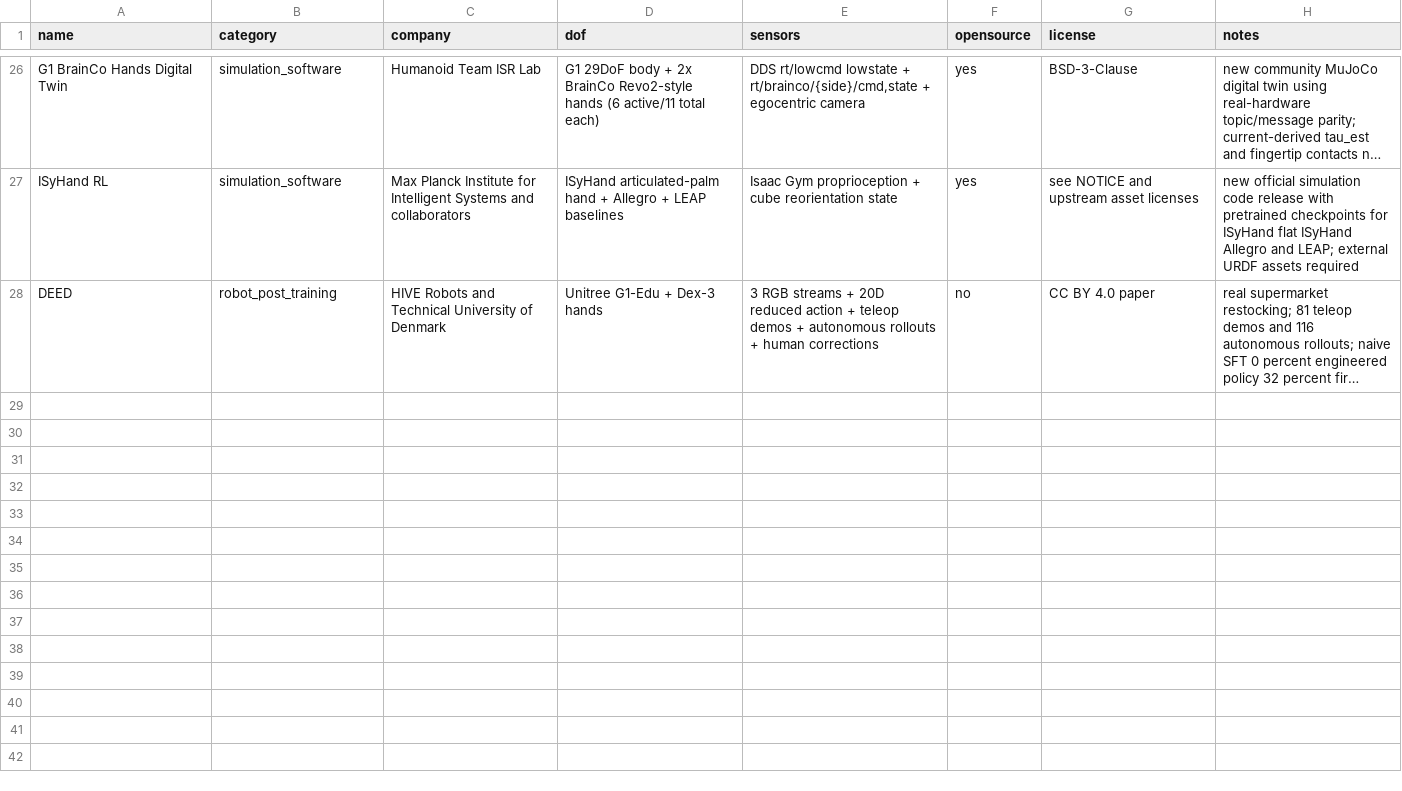
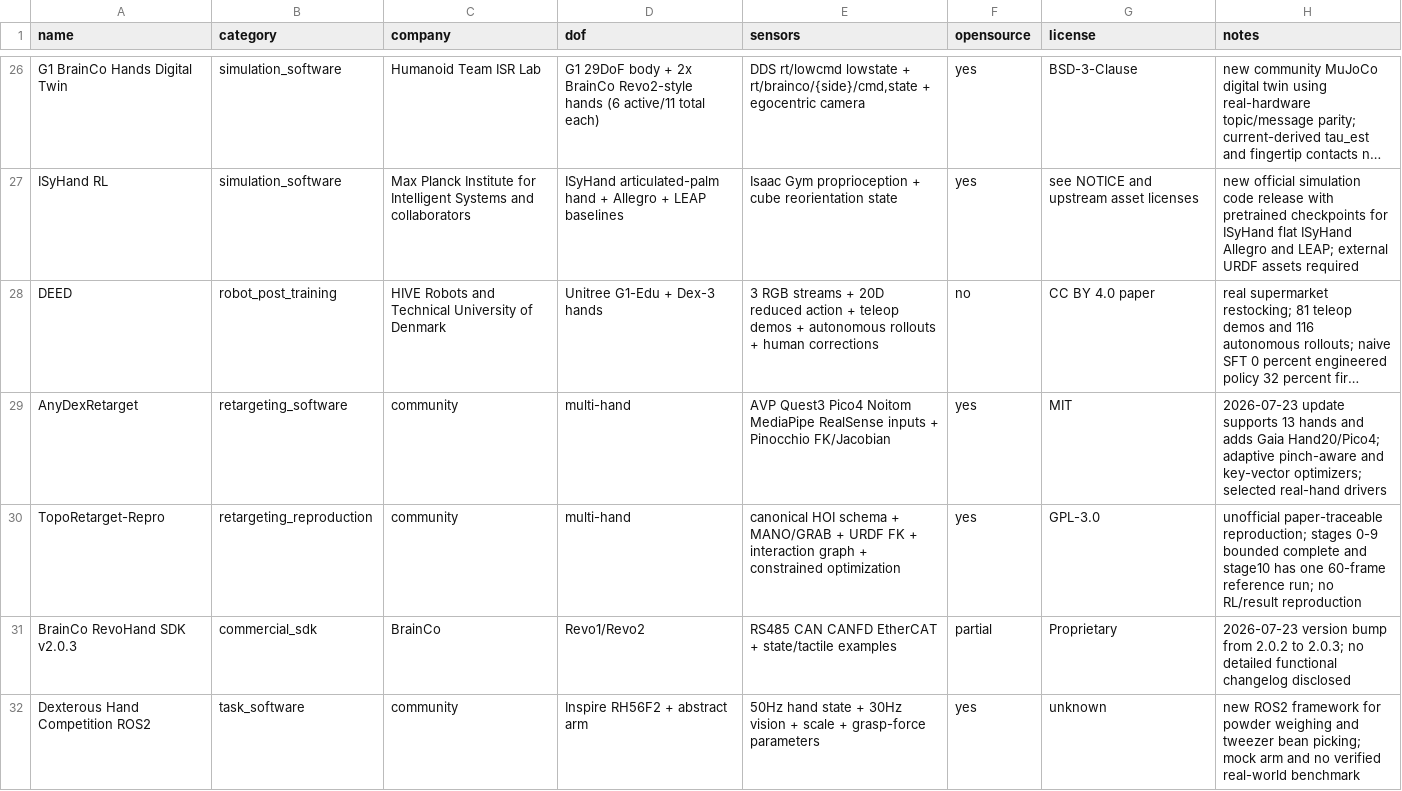
Before and after one commit to ZZY-26-26-25/ZZY-26-26-25-dexterous-hand-daily-intelligence, a CSV file: data/items.csv, drawn as a sheet; only a part is shown, gaps mark what is left out; long unchanged cells end in …; the diff names each change by its address in the sheet, - before the commit and + after, or states it on an @@ line.

Commit message:
add 2026-07-26 intelligence items

```diff
--- a/data/items.csv
+++ b/data/items.csv
+row 29: AnyDexRetarget | retargeting_software | community | multi-hand | AVP Quest3 Pico4 Noitom MediaPipe RealSense inputs + Pinocchio FK/Jacobian | yes | MIT | 2026-07-23 update supports 13 hands and adds Gaia Hand20/Pico4; adaptive pinch-aware and key-vector optimizers; selected real-hand drivers
+row 30: TopoRetarget-Repro | retargeting_reproduction | community | multi-hand | canonical HOI schema + MANO/GRAB + URDF FK + interaction graph + constrained optimization | yes | GPL-3.0 | unofficial paper-traceable reproduction; stages 0-9 bounded complete and stage10 has one 60-frame reference run; no RL/result reproduction
+row 31: BrainCo RevoHand SDK v2.0.3 | commercial_sdk | BrainCo | Revo1/Revo2 | RS485 CAN CANFD EtherCAT + state/tactile examples | partial | Proprietary | 2026-07-23 version bump from 2.0.2 to 2.0.3; no detailed functional changelog disclosed
+row 32: Dexterous Hand Competition ROS2 | task_software | community | Inspire RH56F2 + abstract arm | 50Hz hand state + 30Hz vision + scale + grasp-force parameters | yes | unknown | new ROS2 framework for powder weighing and tweezer bean picking; mock arm and no verified real-world benchmark
```
